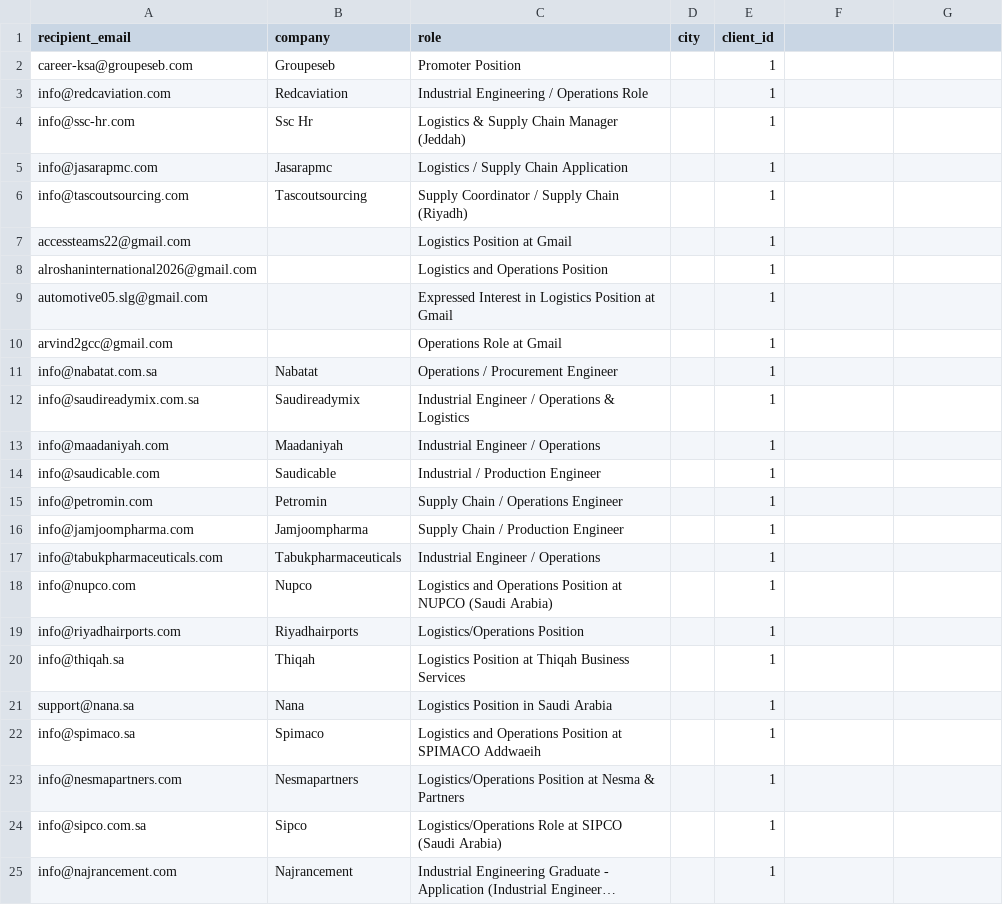
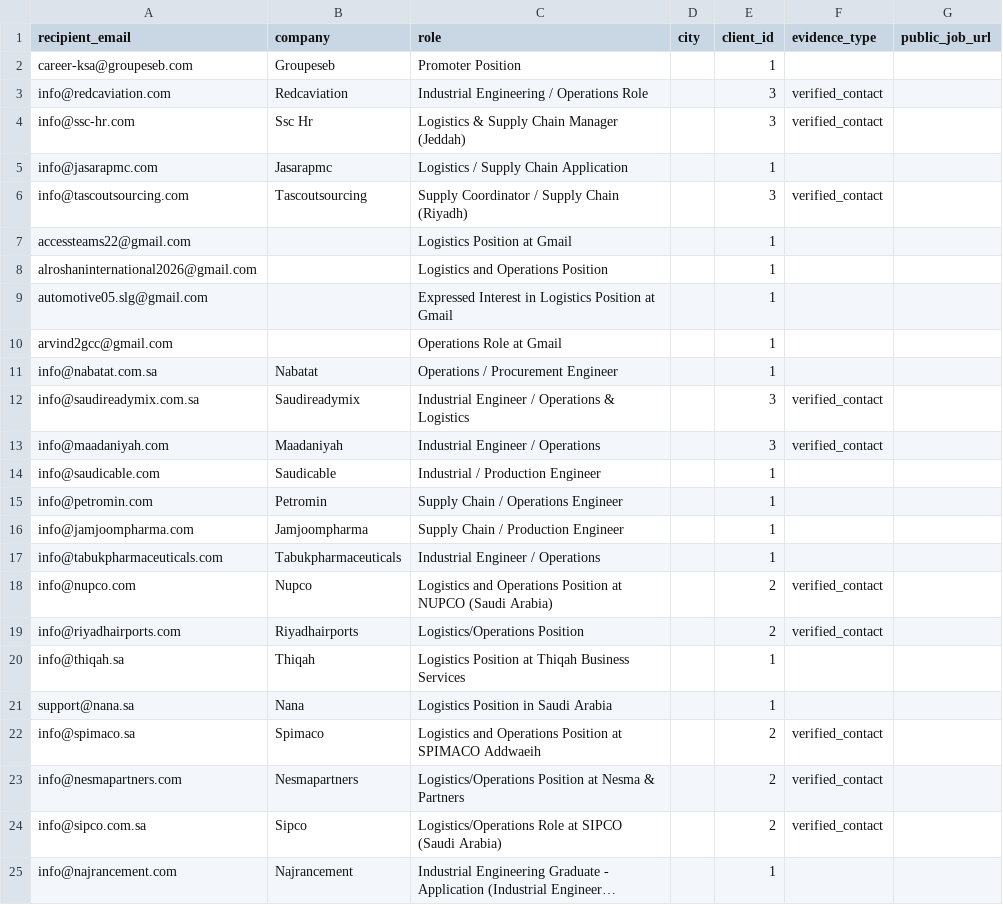
Before and after one commit to hsndm566/autoapply-sa, a CSV file: jobs.csv, drawn as a sheet; only a part is shown; long unchanged cells end in …; the diff names each change by its address in the sheet, - before the commit and + after, or states it on an @@ line.

Commit message:
Add bounded verified-contact warm-up for clients 2 and 3

```diff
--- a/jobs.csv
+++ b/jobs.csv
-F1: (empty)
+F1: evidence_type
-G1: (empty)
+G1: public_job_url
-E3:E4 (client_id): 1
+E3:E4 (client_id): 3
-F3:F4 (evidence_type): (empty)
+F3:F4 (evidence_type): verified_contact
-E6 (client_id): 1
+E6 (client_id): 3
-F6 (evidence_type): (empty)
+F6 (evidence_type): verified_contact
-E12:E13 (client_id): 1
+E12:E13 (client_id): 3
-F12:F13 (evidence_type): (empty)
+F12:F13 (evidence_type): verified_contact
-E18:E19 (client_id): 1
+E18:E19 (client_id): 2
-F18:F19 (evidence_type): (empty)
+F18:F19 (evidence_type): verified_contact
-E22:E24 (client_id): 1
+E22:E24 (client_id): 2
-F22:F24 (evidence_type): (empty)
+F22:F24 (evidence_type): verified_contact
```
Also changed, not shown: 9 other files.
